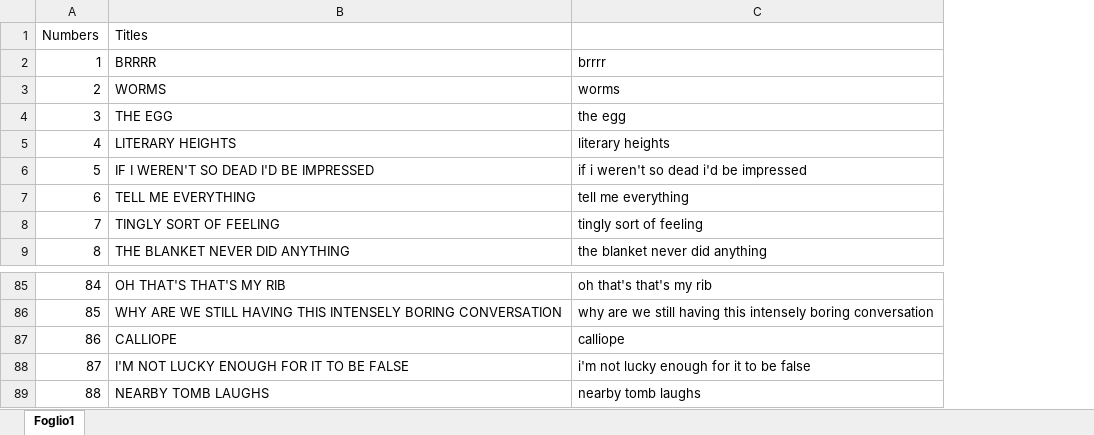
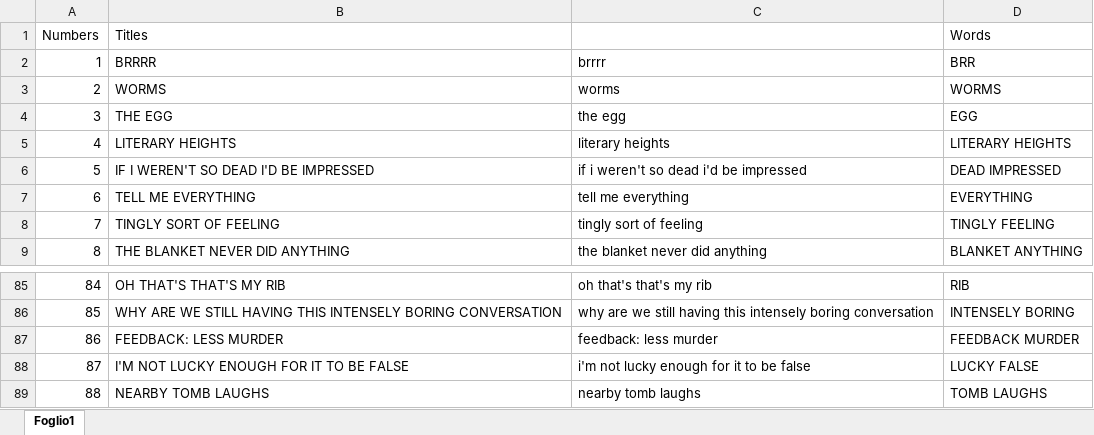
Before and after one commit to mattallio/discordTheArchivistBot, an Excel workbook: Stickers/0-sticker-to-number.xlsx, sheet Foglio1, drawn as a sheet; only a part is shown, gaps mark what is left out; values as stored, in another font and other column widths than the file's, no borders; the diff names each change by its address in the sheet, - before the commit and + after, or states it on an @@ line.

Commit message:
fixed sticker based on context

```diff
--- a/Stickers/0-sticker-to-number.xlsx (sheet Foglio1)
+++ b/Stickers/0-sticker-to-number.xlsx (sheet Foglio1)
+column D (Words), rows 2-9: BRR | WORMS | EGG | LITERARY HEIGHTS | DEAD IMPRESSED | EVERYTHING | TINGLY FEELING | BLANKET ANYTHING; rows 85-89: RIB | INTENSELY BORING | FEEDBACK MURDER | LUCKY FALSE | TOMB LAUGHS
-B87 (Titles): CALLIOPE
+B87 (Titles): FEEDBACK: LESS MURDER
-C87: calliope
+C87: feedback: less murder
```
Also changed, not shown: 1 other file.
